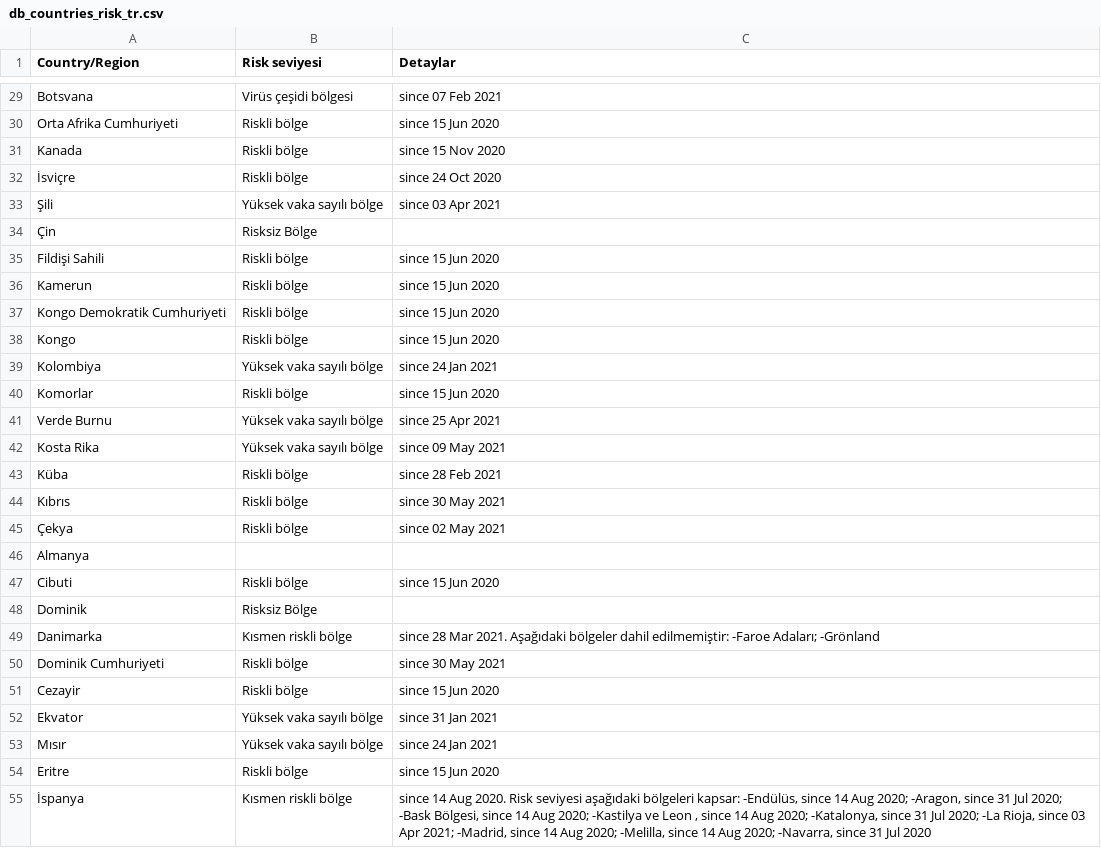
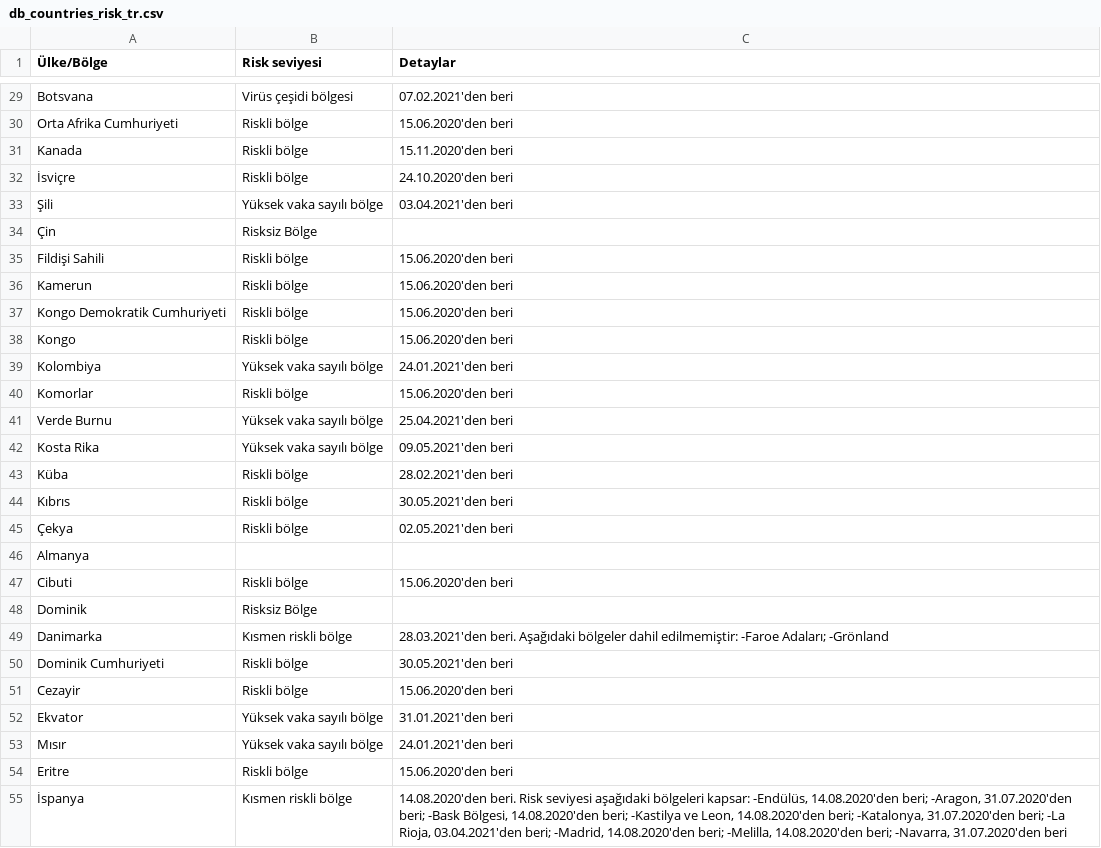
Before and after one commit to dieghernan/RKI-Corona-Atlas, a CSV file: assets/dist/db_countries_risk_tr.csv, drawn as a sheet; only a part is shown, gaps mark what is left out; the diff covers the shown part only; the diff names each change by its address in the sheet, - before the commit and + after, or states it on an @@ line.

```diff
--- a/assets/dist/db_countries_risk_tr.csv
+++ b/assets/dist/db_countries_risk_tr.csv
-A1: Country/Region
+A1: Ülke/Bölge
-C29 (Detaylar): since 07 Feb 2021
+C29 (Detaylar): 07.02.2021'den beri
-C30 (Detaylar): since 15 Jun 2020
+C30 (Detaylar): 15.06.2020'den beri
-C31 (Detaylar): since 15 Nov 2020
+C31 (Detaylar): 15.11.2020'den beri
-C32 (Detaylar): since 24 Oct 2020
+C32 (Detaylar): 24.10.2020'den beri
-C33 (Detaylar): since 03 Apr 2021
+C33 (Detaylar): 03.04.2021'den beri
-C35:C38 (Detaylar): since 15 Jun 2020
+C35:C38 (Detaylar): 15.06.2020'den beri
-C39 (Detaylar): since 24 Jan 2021
+C39 (Detaylar): 24.01.2021'den beri
-C40 (Detaylar): since 15 Jun 2020
+C40 (Detaylar): 15.06.2020'den beri
-C41 (Detaylar): since 25 Apr 2021
+C41 (Detaylar): 25.04.2021'den beri
-C42 (Detaylar): since 09 May 2021
+C42 (Detaylar): 09.05.2021'den beri
-C43 (Detaylar): since 28 Feb 2021
+C43 (Detaylar): 28.02.2021'den beri
-C44 (Detaylar): since 30 May 2021
+C44 (Detaylar): 30.05.2021'den beri
-C45 (Detaylar): since 02 May 2021
+C45 (Detaylar): 02.05.2021'den beri
-C47 (Detaylar): since 15 Jun 2020
+C47 (Detaylar): 15.06.2020'den beri
-C49 (Detaylar): since 28 Mar 2021. Aşağıdaki bölgeler…
+C49 (Detaylar): 28.03.2021'den beri. Aşağıdaki bölgeler…
-C50 (Detaylar): since 30 May 2021
+C50 (Detaylar): 30.05.2021'den beri
-C51 (Detaylar): since 15 Jun 2020
+C51 (Detaylar): 15.06.2020'den beri
-C52 (Detaylar): since 31 Jan 2021
+C52 (Detaylar): 31.01.2021'den beri
-C53 (Detaylar): since 24 Jan 2021
+C53 (Detaylar): 24.01.2021'den beri
-C54 (Detaylar): since 15 Jun 2020
+C54 (Detaylar): 15.06.2020'den beri
-C55 (Detaylar): since 14 Aug 2020. Risk seviyesi aşağıdaki bölgeleri kapsar: -Endülüs, since 14 Aug 2020; -Aragon, since 31 Jul 2020; -Bask Bölgesi, since 14 Aug 2020; -Kastilya ve Leon , since 14 Aug 2020; -Katalonya, since 31 Jul 2020; -La Rioja, since 03 Apr 2021; -Madrid, since 14 Aug 2020; -Melilla, since 14 Aug 2020; -Navarra, since 31 Jul 2020
+C55 (Detaylar): 14.08.2020'den beri. Risk seviyesi aşağıdaki bölgeleri kapsar: -Endülüs, 14.08.2020'den beri; -Aragon, 31.07.2020'den beri; -Bask Bölgesi, 14.08.2020'den beri; -Kastilya ve Leon, 14.08.2020'den beri; -Katalonya, 31.07.2020'den beri; -La Rioja, 03.04.2021'den beri; -Madrid, 14.08.2020'den beri; -Melilla, 14.08.2020'den beri; -Navarra, 31.07.2020'den beri
```
Also changed, not shown: 124 edited cells elsewhere in this file, 1 other file.
